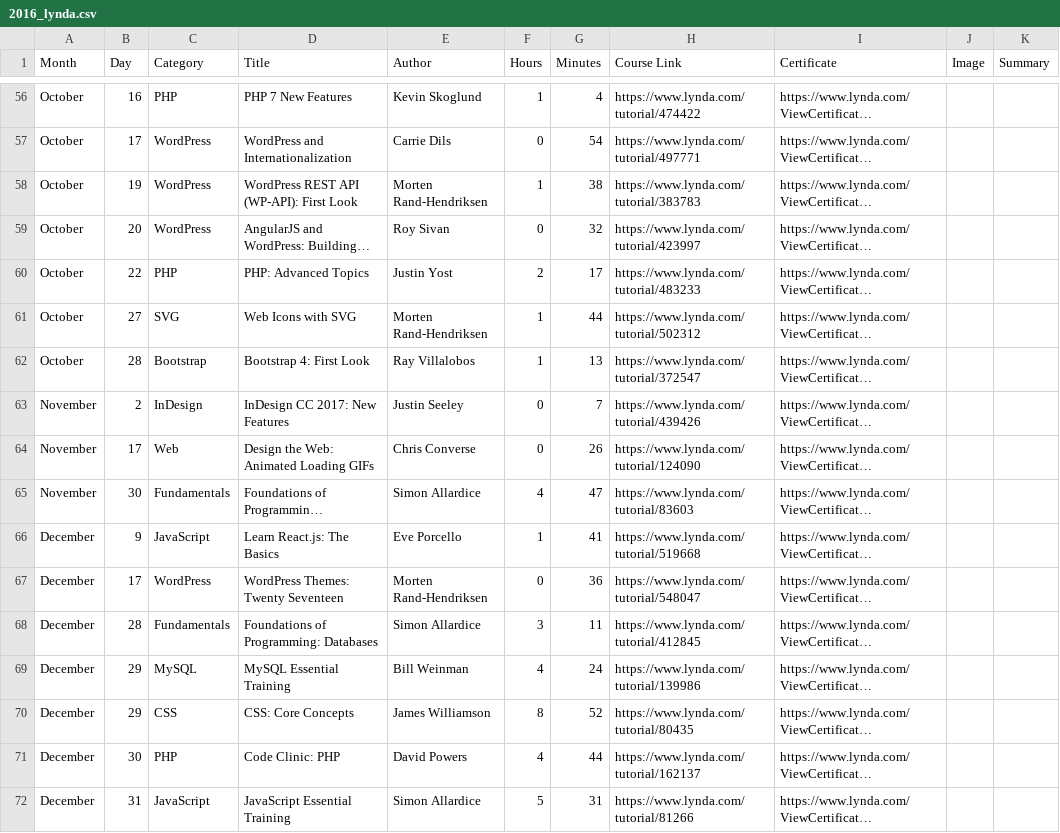
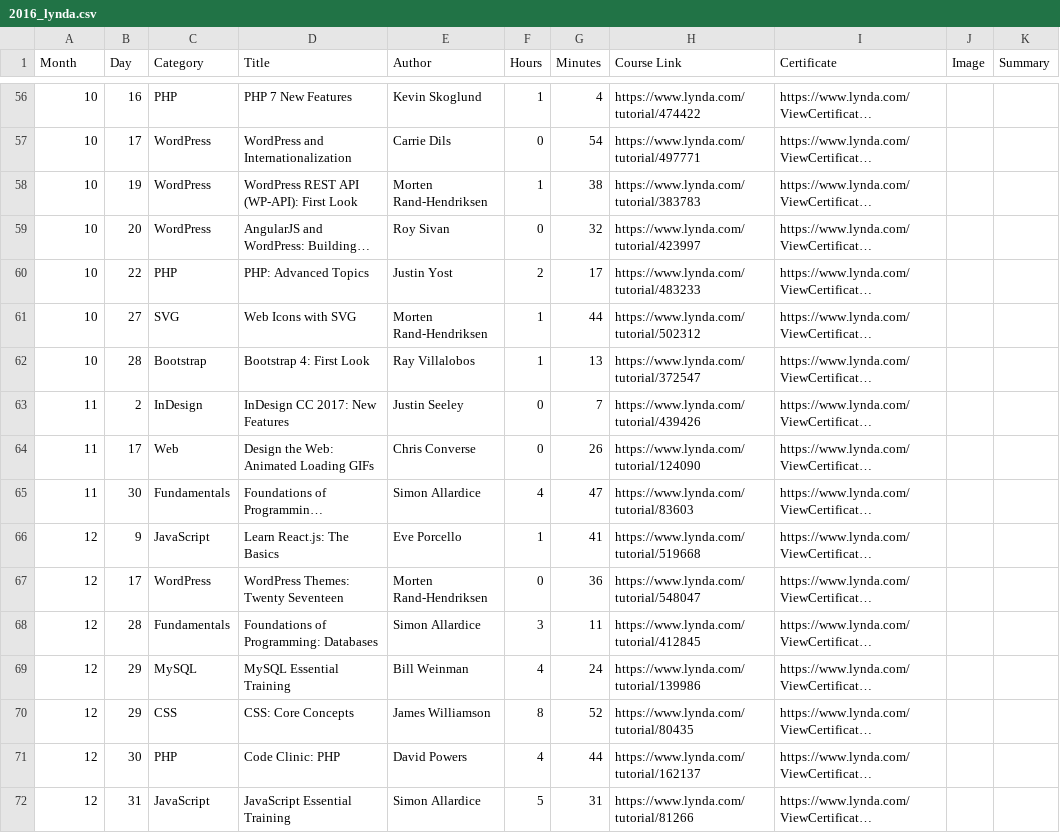
Before and after one commit to jekkilekki/year-in-review, a CSV file: assets/files/2016_lynda.csv, drawn as a sheet; only a part is shown, gaps mark what is left out; long unchanged cells end in …; the diff covers the shown part only; the diff names each change by its address in the sheet, - before the commit and + after, or states it on an @@ line.

```diff
--- a/assets/files/2016_lynda.csv
+++ b/assets/files/2016_lynda.csv
-A56:A62 (Month): October
+A56:A62 (Month): 10
-A63:A65 (Month): November
+A63:A65 (Month): 11
-A66:A72 (Month): December
+A66:A72 (Month): 12
```
Also changed, not shown: 54 edited cells elsewhere in this file, 41 other files.
